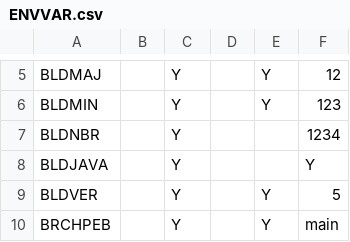
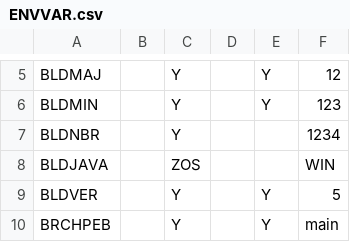
Before and after one commit to genevaers/DevOps, a CSV file: TABLE/ENVVAR.csv, drawn as a sheet; only a part is shown, gaps mark what is left out.

```diff
--- a/TABLE/ENVVAR.csv
+++ b/TABLE/ENVVAR.csv
@@ -7,3 +7,3 @@ BLDMIN,,Y,,Y,123
 BLDNBR,,Y,,,1234
-BLDJAVA,,Y,,,Y
+BLDJAVA,,ZOS,,,WIN
 BLDVER,,Y,,Y,5
```
Also changed, not shown: 3 other files.
